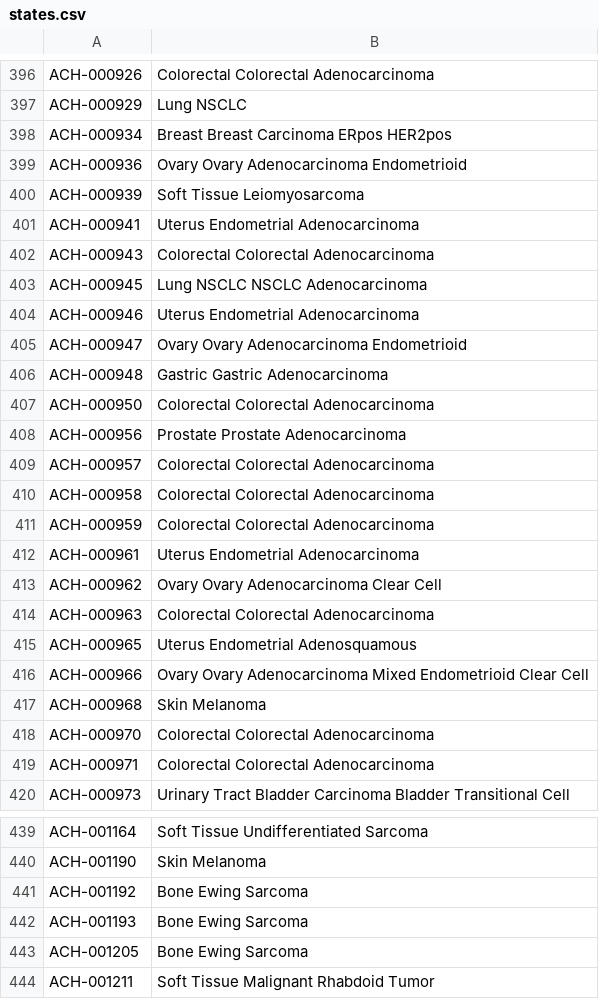
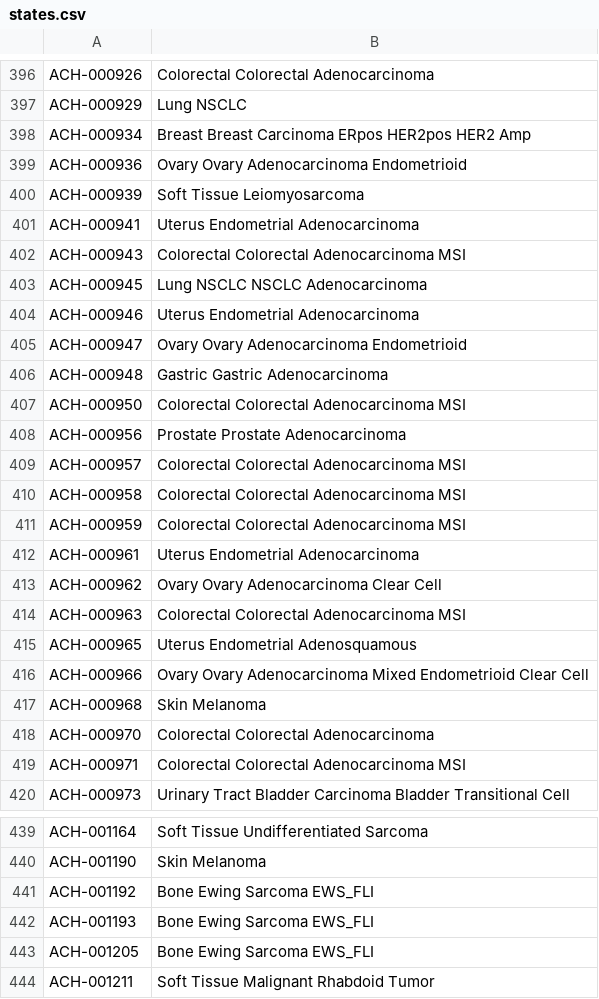
Before and after one commit to cgpayne/interDep, a CSV file: data/out_mrclean/states.csv, drawn as a sheet; only a part is shown, gaps mark what is left out; the diff covers the shown part only.

Commit message:
started mrcluster.py for states.csv

```diff
--- a/data/out_mrclean/states.csv
+++ b/data/out_mrclean/states.csv
@@ -397,3 +397,3 @@ ACH-000926,Colorectal Colorectal Adenocarcinoma
 ACH-000929,Lung NSCLC
-ACH-000934,Breast Breast Carcinoma ERpos HER2pos
+ACH-000934,Breast Breast Carcinoma ERpos HER2pos HER2 Amp
 ACH-000936,Ovary Ovary Adenocarcinoma Endometrioid
@@ -401,3 +401,3 @@ ACH-000939,Soft Tissue Leiomyosarcoma
 ACH-000941,Uterus Endometrial Adenocarcinoma
-ACH-000943,Colorectal Colorectal Adenocarcinoma
+ACH-000943,Colorectal Colorectal Adenocarcinoma  MSI
 ACH-000945,Lung NSCLC NSCLC Adenocarcinoma
@@ -406,10 +406,10 @@ ACH-000947,Ovary Ovary Adenocarcinoma Endometrioid
 ACH-000948,Gastric Gastric Adenocarcinoma
-ACH-000950,Colorectal Colorectal Adenocarcinoma
+ACH-000950,Colorectal Colorectal Adenocarcinoma  MSI
 ACH-000956,Prostate Prostate Adenocarcinoma
-ACH-000957,Colorectal Colorectal Adenocarcinoma
-ACH-000958,Colorectal Colorectal Adenocarcinoma
-ACH-000959,Colorectal Colorectal Adenocarcinoma
+ACH-000957,Colorectal Colorectal Adenocarcinoma  MSI
+ACH-000958,Colorectal Colorectal Adenocarcinoma  MSI
+ACH-000959,Colorectal Colorectal Adenocarcinoma  MSI
 ACH-000961,Uterus Endometrial Adenocarcinoma
 ACH-000962,Ovary Ovary Adenocarcinoma Clear Cell
-ACH-000963,Colorectal Colorectal Adenocarcinoma
+ACH-000963,Colorectal Colorectal Adenocarcinoma  MSI
 ACH-000965,Uterus Endometrial Adenosquamous
@@ -418,3 +418,3 @@ ACH-000968,Skin Melanoma
 ACH-000970,Colorectal Colorectal Adenocarcinoma
-ACH-000971,Colorectal Colorectal Adenocarcinoma
+ACH-000971,Colorectal Colorectal Adenocarcinoma  MSI
 ACH-000973,Urinary Tract Bladder Carcinoma Bladder Transitional Cell
@@ -440,5 +440,5 @@ ACH-001164,Soft Tissue Undifferentiated Sarcoma
 ACH-001190,Skin Melanoma
-ACH-001192,Bone Ewing Sarcoma
-ACH-001193,Bone Ewing Sarcoma
-ACH-001205,Bone Ewing Sarcoma
+ACH-001192,Bone Ewing Sarcoma  EWS_FLI
+ACH-001193,Bone Ewing Sarcoma  EWS_FLI
+ACH-001205,Bone Ewing Sarcoma  EWS_FLI
 ACH-001211,Soft Tissue Malignant Rhabdoid Tumor
```
Also changed, not shown: 38 edited cells elsewhere in this file, 2 other files.
